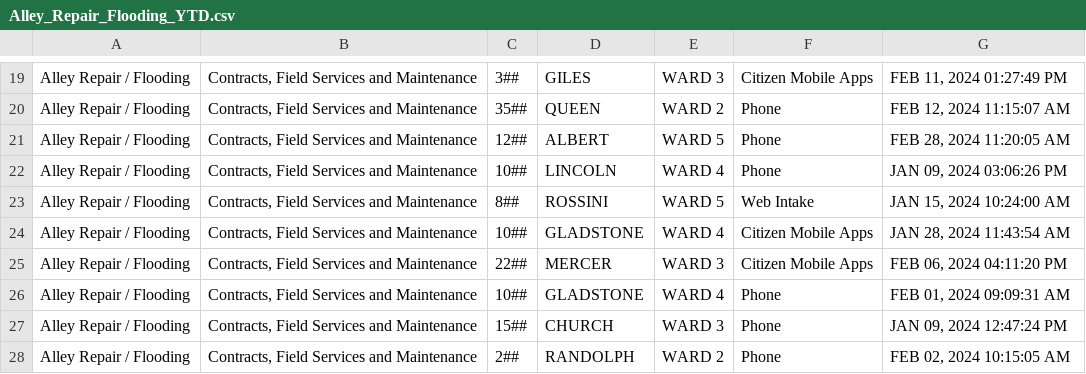
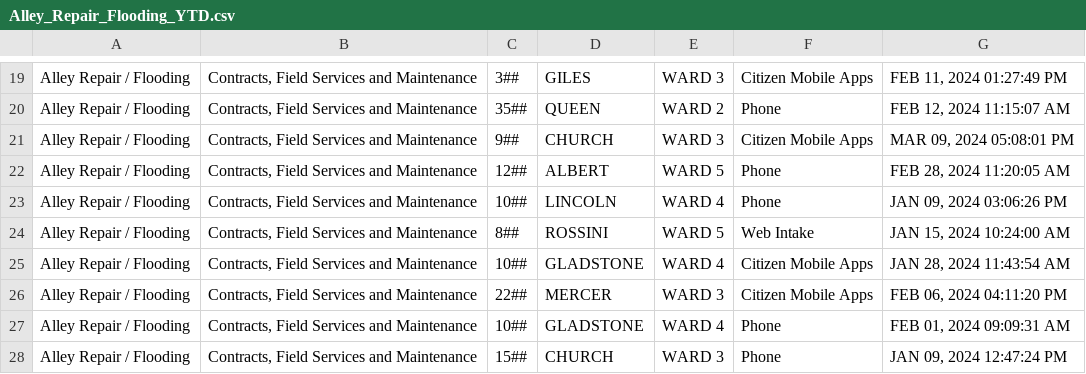
Before and after one commit to dntiontk/windsor-opendata, a CSV file: raw/alley-repair-flooding/Alley_Repair_Flooding_YTD.csv, drawn as a sheet; only a part is shown, gaps mark what is left out; the shorter side is filled out with more unchanged rows; the diff names each change by its address in the sheet, - before the commit and + after, or states it on an @@ line.

```diff
--- a/raw/alley-repair-flooding/Alley_Repair_Flooding_YTD.csv
+++ b/raw/alley-repair-flooding/Alley_Repair_Flooding_YTD.csv
+row 21: Alley Repair / Flooding | Contracts, Field Services and Maintenance | 9## | CHURCH | WARD 3 | Citizen Mobile Apps | MAR 09, 2024 05:08:01 PM
```
Also changed, not shown: raw/parks-and-trails/Parks_Maintenance_YTD.csv.
